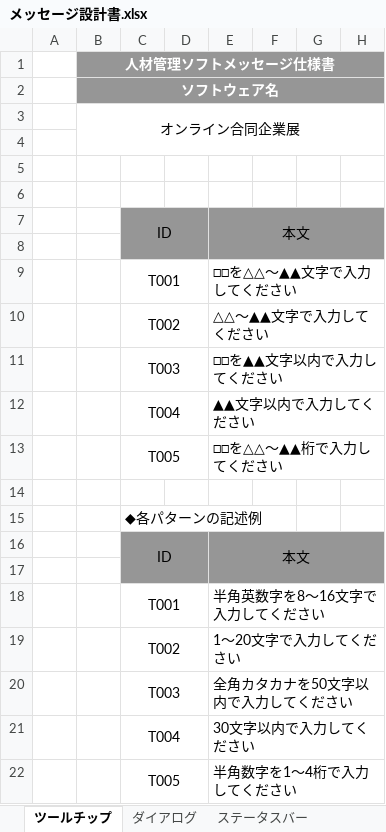
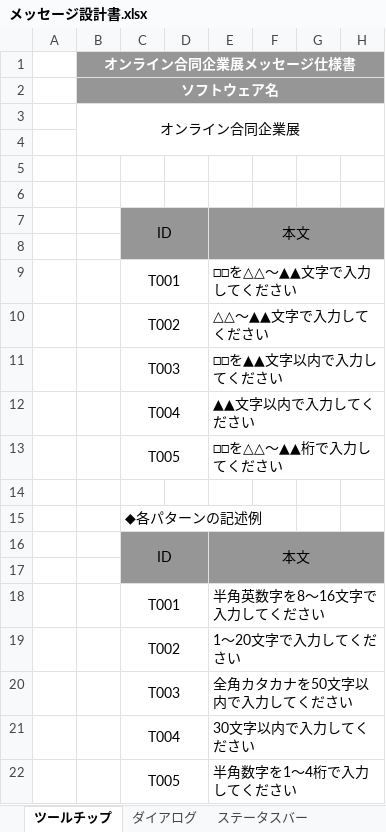
Before and after one commit to miyazaki026/git04, an Excel workbook: メッセージ設計書.xlsx, sheet ツールチップ, drawn as a sheet; only a part is shown; values as stored, in another font and other column widths than the file's, no borders; the diff names each change by its address in the sheet, - before the commit and + after, or states it on an @@ line.

```diff
--- a/メッセージ設計書.xlsx (sheet ツールチップ)
+++ b/メッセージ設計書.xlsx (sheet ツールチップ)
-B1 (ソフトウェア名): 人材管理ソフトメッセージ仕様書
+B1 (ソフトウェア名): オンライン合同企業展メッセージ仕様書
```
Also changed, not shown: sheet ステータスバー, sheet ダイアログ, ソフトウェア合同オンライン企業展大倉.xlsx, 合同オンライン企業展レイアウト林.xlsx.
